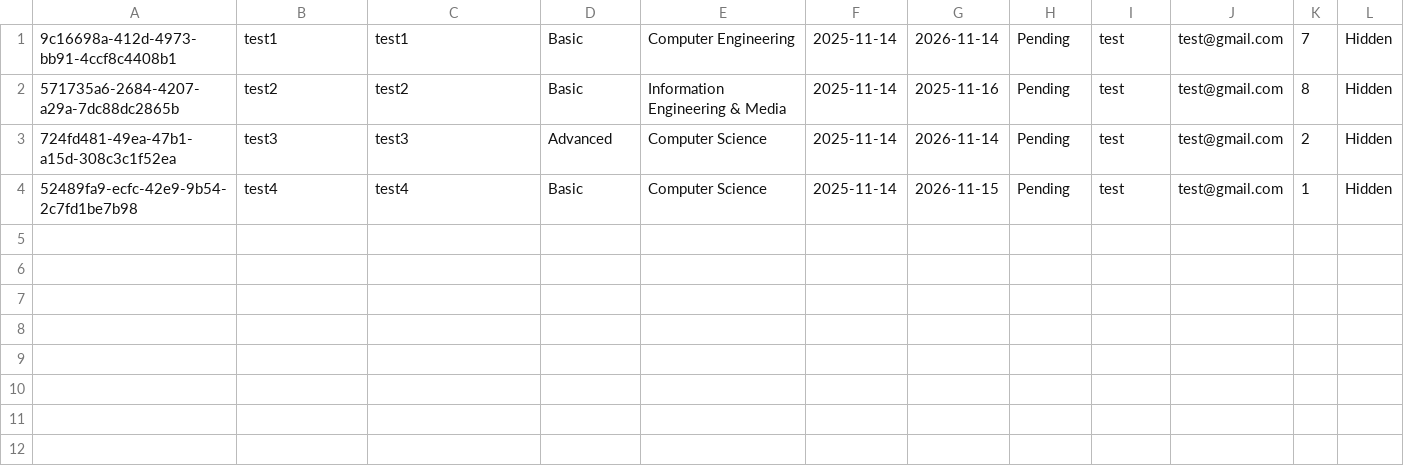
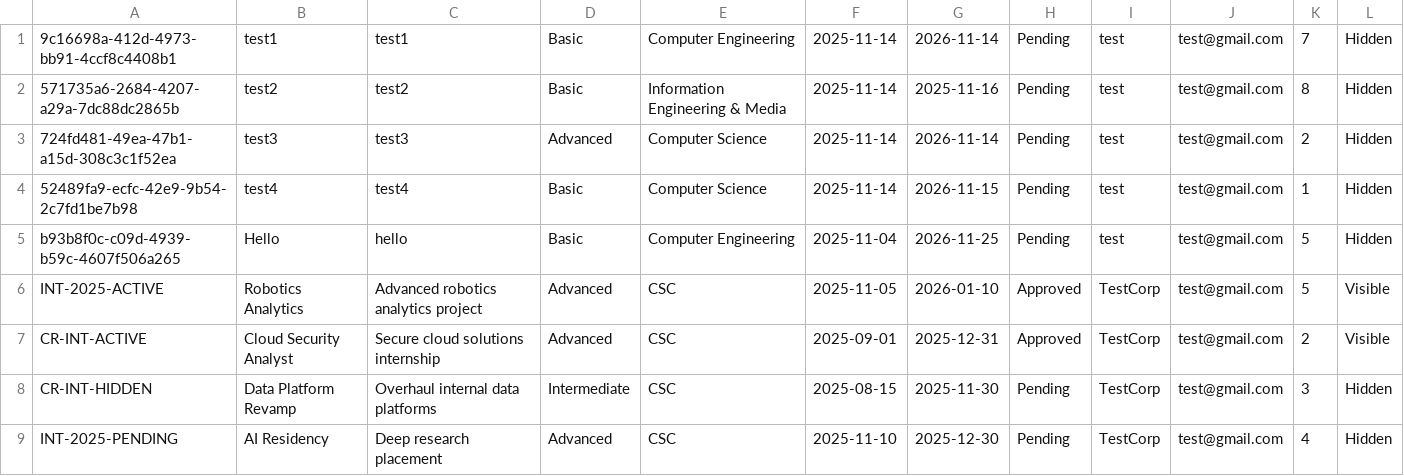
Before and after one commit to KS231223/SC2002-Project, a CSV file: resources/internship_opportunities.csv, drawn as a sheet.

Commit message:
Fixed Hidden internship

```diff
--- a/resources/internship_opportunities.csv
+++ b/resources/internship_opportunities.csv
@@ -4 +4,6 @@
 52489fa9-ecfc-42e9-9b54-2c7fd1be7b98,test4,test4,Basic,Computer Science,2025-11-14,2026-11-15,Pending,test,test@gmail.com,1,Hidden
+b93b8f0c-c09d-4939-b59c-4607f506a265,Hello,hello,Basic,Computer Engineering,2025-11-04,2026-11-25,Pending,test,test@gmail.com,5,Hidden
+INT-2025-ACTIVE,Robotics Analytics,Advanced robotics analytics project,Advanced,CSC,2025-11-05,2026-01-10,Approved,TestCorp,test@gmail.com,5,Visible
+CR-INT-ACTIVE,Cloud Security Analyst,Secure cloud solutions internship,Advanced,CSC,2025-09-01,2025-12-31,Approved,TestCorp,test@gmail.com,2,Visible
+CR-INT-HIDDEN,Data Platform Revamp,Overhaul internal data platforms,Intermediate,CSC,2025-08-15,2025-11-30,Pending,TestCorp,test@gmail.com,3,Hidden
+INT-2025-PENDING,AI Residency,Deep research placement,Advanced,CSC,2025-11-10,2025-12-30,Pending,TestCorp,test@gmail.com,4,Hidden
```
Also changed, not shown: resources/internship_applications.csv, resources/student.csv, 4 other files.
